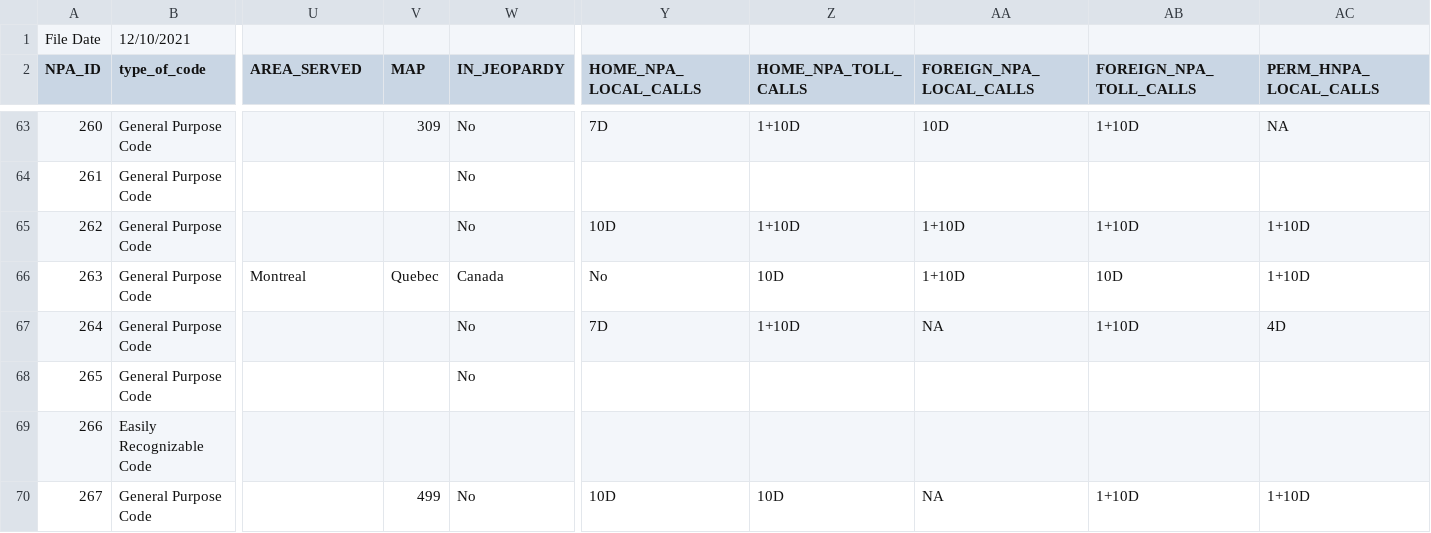
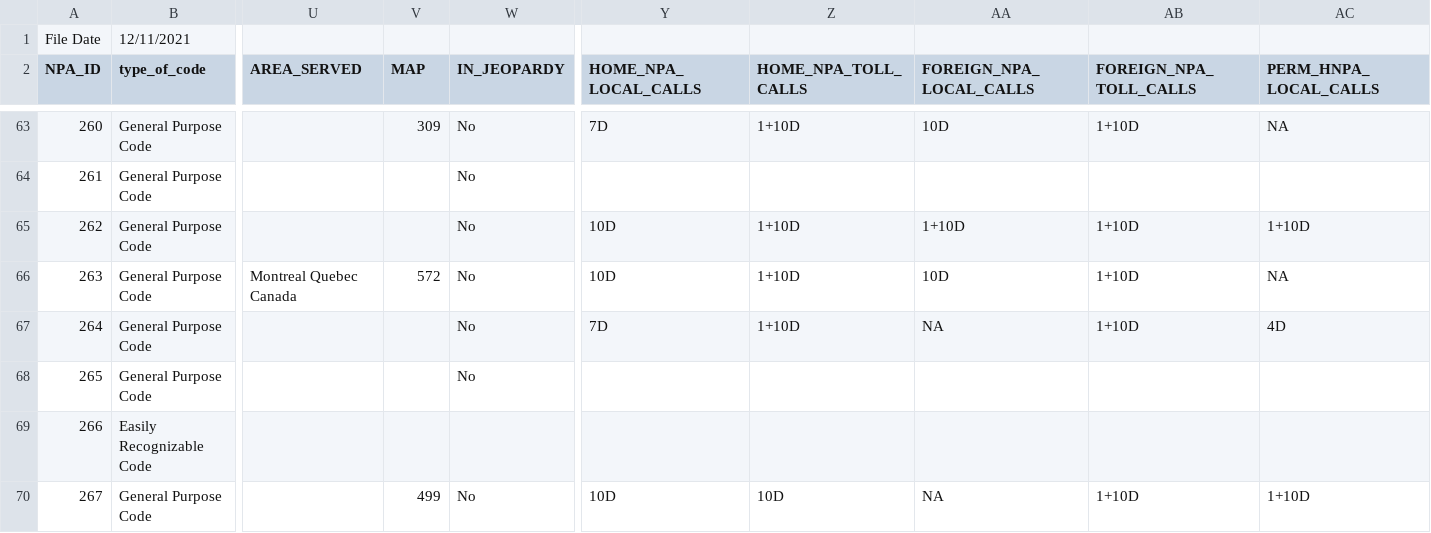
Before and after one commit to ohalloranmike/nanp, a CSV file: static/NANPA/npa_report.csv, drawn as a sheet; only a part is shown, gaps mark what is left out; the diff covers the shown part only; the diff names each change by its address in the sheet, - before the commit and + after, or states it on an @@ line.

Commit message:
nap_report.csv fixed correctly

```diff
--- a/static/NANPA/npa_report.csv
+++ b/static/NANPA/npa_report.csv
-B1 (type_of_code): 12/10/2021
+B1 (type_of_code): 12/11/2021
-U66 (AREA_SERVED): Montreal
+U66 (AREA_SERVED): Montreal Quebec Canada
-V66 (MAP): Quebec
+V66 (MAP): 572
-W66 (IN_JEOPARDY): Canada
+W66 (IN_JEOPARDY): No
-Y66 (HOME_NPA_LOCAL_CALLS): No
+Y66 (HOME_NPA_LOCAL_CALLS): 10D
-Z66 (HOME_NPA_TOLL_CALLS): 10D
+Z66 (HOME_NPA_TOLL_CALLS): 1+10D
-AA66 (FOREIGN_NPA_LOCAL_CALLS): 1+10D
+AA66 (FOREIGN_NPA_LOCAL_CALLS): 10D
-AB66 (FOREIGN_NPA_TOLL_CALLS): 10D
+AB66 (FOREIGN_NPA_TOLL_CALLS): 1+10D
-AC66 (PERM_HNPA_LOCAL_CALLS): 1+10D
+AC66 (PERM_HNPA_LOCAL_CALLS): NA
```
Also changed, not shown: 1 edited cell elsewhere in this file.
